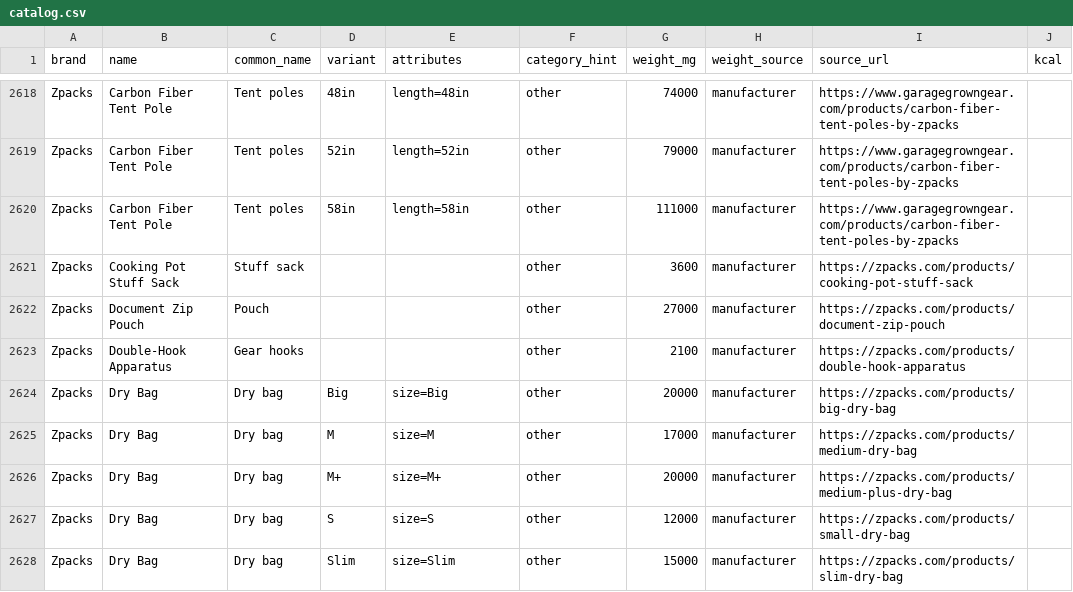
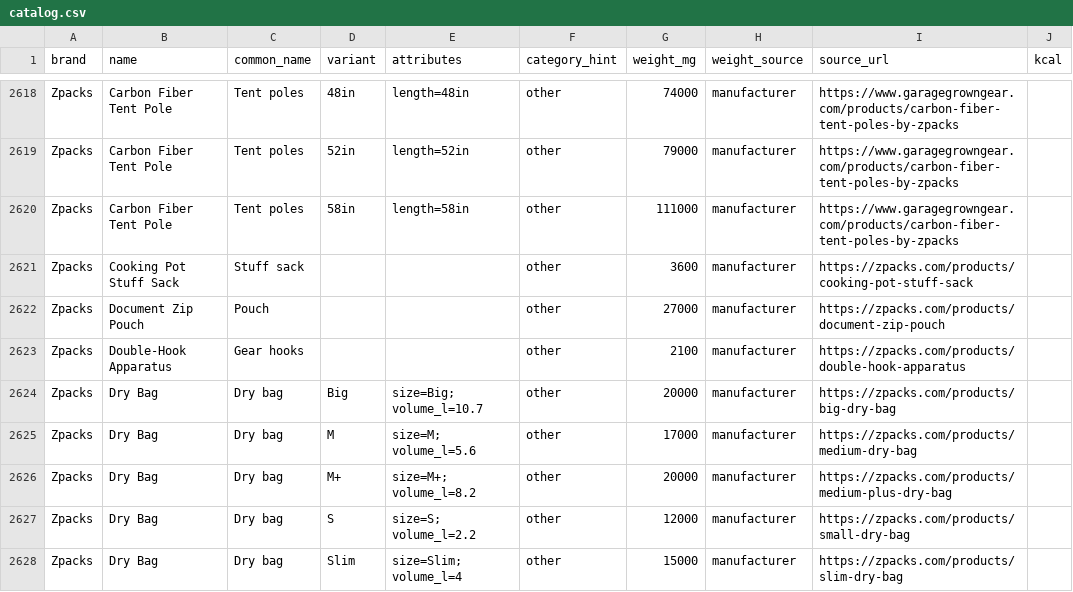
Before and after one commit to ryankiley/mahonia, a CSV file: seed/catalog.csv, drawn as a sheet; only a part is shown, gaps mark what is left out; the diff covers the shown part only.

Commit message:
chore: attribute research, round three: sacks, bags, vests, cups and shoe sizes (58 rows)
378 gaps → 320. Zpacks prints a litre figure on every stuff sack, dry bag and food bag
page (18 rows, "Volume: 340 cubic inches / 5.6 Liters"); Ursack, BearVault, Vargo,
UltrAspire, Ultimate Direction, Gossamer Gear and Thrupack state theirs (12 rows); the
Arc'teryx Mantis waistpacks are 1.5 and 2.5 L in their own descriptions. Snow Peak's
Ti-Single 450/600, UD's Body Bottle 450/500, a Nalgene 16oz, the Elixir 20, Loris 25,
Skyline 30, FastpackHer 20/30, Distance 8, Veil 12, Veil XP 20, ADV Skin 12 and Crest 6
carry their volume in the name (18 rows).

Footwear: Running Warehouse's stated policy sizes every Altra row cited there (men's US
9, women's US 8); Alpinetrek names UK 10 for the Speedgoat 6 but "medium-sized pair" for
the rest, which is not a size; Topo prints "(M9)" / "(W7)"; Scarpa prints "1/2 pair size
42". Seven rows. La Sportiva, Merrell, Oboz, Keen, Danner, Brooks and the review sites
print a weight with no size beside it: nothing to cite, left open.

Left open on purpose: Hilltop Packs' "Small: 7-8L" ranges; the cottage sacks whose only
listing is Garage Grown Gear (403) and whose makers have no product JSON (Bonfus,
Pond's Edge, LiteAF, allmansright, Backcountry Exposure, HikeLight, Aardwolf); Ursack
Major XL (the maker page shows the Major's 10.65 L, not the XL's); CNOC's V1 (the
current page describes the v2).

```diff
--- a/seed/catalog.csv
+++ b/seed/catalog.csv
@@ -2623,6 +2623,6 @@ Zpacks,Document Zip Pouch,Pouch,,,other,27000,manufacturer,https://zpacks.com/pr
 Zpacks,Double-Hook Apparatus,Gear hooks,,,other,2100,manufacturer,https://zpacks.com/products/double-hook-apparatus,
-Zpacks,Dry Bag,Dry bag,Big,size=Big,other,20000,manufacturer,https://zpacks.com/products/big-dry-bag,
-Zpacks,Dry Bag,Dry bag,M,size=M,other,17000,manufacturer,https://zpacks.com/products/medium-dry-bag,
-Zpacks,Dry Bag,Dry bag,M+,size=M+,other,20000,manufacturer,https://zpacks.com/products/medium-plus-dry-bag,
-Zpacks,Dry Bag,Dry bag,S,size=S,other,12000,manufacturer,https://zpacks.com/products/small-dry-bag,
-Zpacks,Dry Bag,Dry bag,Slim,size=Slim,other,15000,manufacturer,https://zpacks.com/products/slim-dry-bag,
+Zpacks,Dry Bag,Dry bag,Big,size=Big; volume_l=10.7,other,20000,manufacturer,https://zpacks.com/products/big-dry-bag,
+Zpacks,Dry Bag,Dry bag,M,size=M; volume_l=5.6,other,17000,manufacturer,https://zpacks.com/products/medium-dry-bag,
+Zpacks,Dry Bag,Dry bag,M+,size=M+; volume_l=8.2,other,20000,manufacturer,https://zpacks.com/products/medium-plus-dry-bag,
+Zpacks,Dry Bag,Dry bag,S,size=S; volume_l=2.2,other,12000,manufacturer,https://zpacks.com/products/small-dry-bag,
+Zpacks,Dry Bag,Dry bag,Slim,size=Slim; volume_l=4,other,15000,manufacturer,https://zpacks.com/products/slim-dry-bag,
```
Also changed, not shown: 53 edited cells elsewhere in this file, 12 other files.
